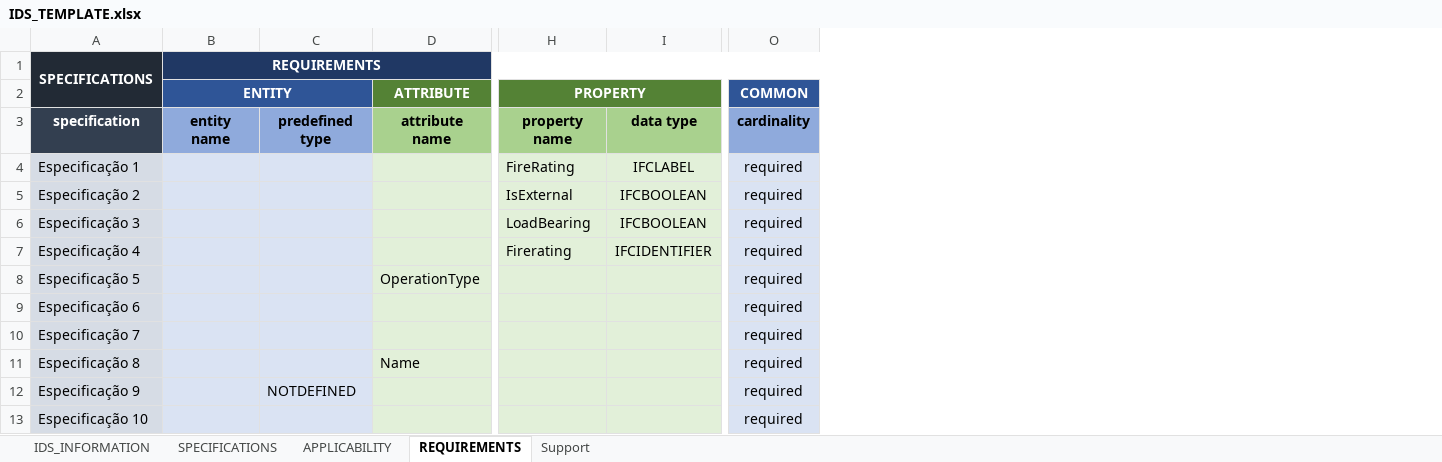
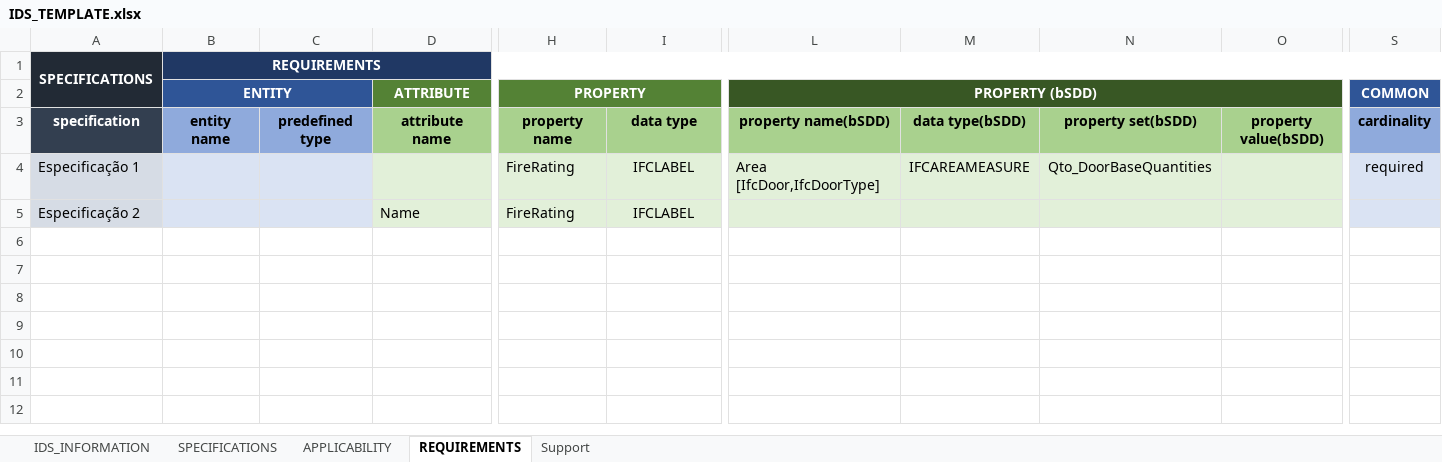
Before and after one commit to c4rlosdias/ids_converter, an Excel workbook: template/IDS_TEMPLATE.xlsx, sheet REQUIREMENTS, drawn as a sheet; only a part is shown, gaps mark what is left out; values as stored, in another font and other column widths than the file's, no borders; removed rows and columns are numbered as before the commit, all else as after; rows hold the shown columns only; the diff names each change by its address in the sheet, - before the commit and + after, or states it on an @@ line.

```diff
--- a/template/IDS_TEMPLATE.xlsx (sheet REQUIREMENTS)
+++ b/template/IDS_TEMPLATE.xlsx (sheet REQUIREMENTS)
+column L (PROPERTY (bSDD)), rows 3-4: property name(bSDD) | Area [IfcDoor,IfcDoorType]
+column M, rows 3-4: data type(bSDD) | IFCAREAMEASURE
+column N, rows 3-4: property set(bSDD) | Qto_DoorBaseQuantities
+column O, row 3: property value(bSDD)
-D5 (ATTRIBUTE): (empty)
+D5 (ATTRIBUTE): Name
-H5 (PROPERTY): IsExternal
+H5 (PROPERTY): FireRating
-I5: IFCBOOLEAN
+I5: IFCLABEL
-S5 (COMMON): required
+S5 (COMMON): (empty)
-row 6: Especificação 3 |  |  |  | LoadBearing | IFCBOOLEAN | required
-row 7: Especificação 4 |  |  |  | Firerating | IFCIDENTIFIER | required
-row 8: Especificação 5 |  |  | OperationType |  |  | required
-row 9: Especificação 6 |  |  |  |  |  | required
-row 10: Especificação 7 |  |  |  |  |  | required
-row 11: Especificação 8 |  |  | Name |  |  | required
-row 12: Especificação 9 |  | NOTDEFINED |  |  |  | required
-row 13: Especificação 10 |  |  |  |  |  | required
```
Also changed, not shown: sheet Support, sheet SPECIFICATIONS, sheet APPLICABILITY, 4 other files.
